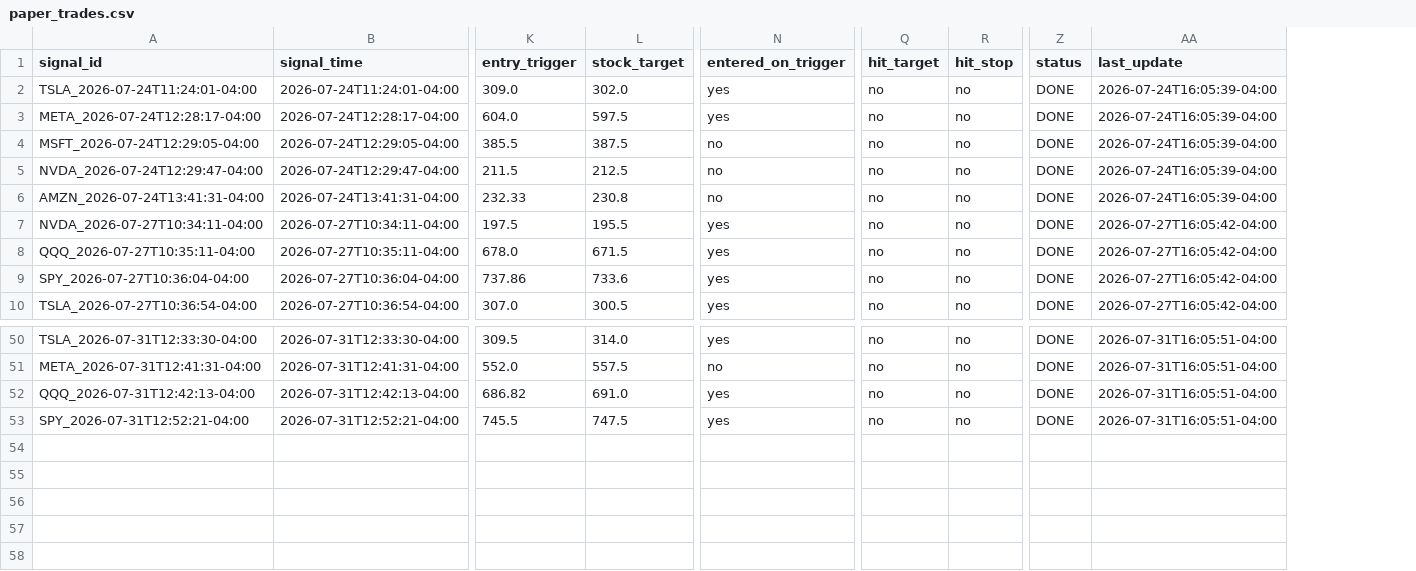
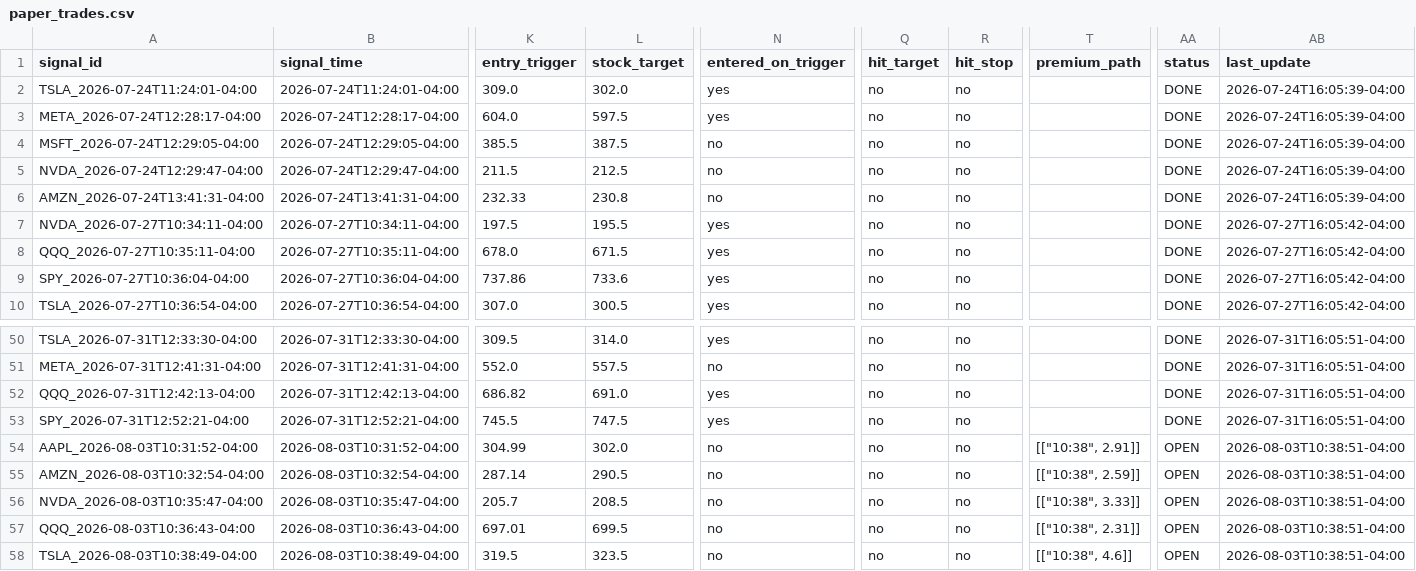
Before and after one commit to xel0irg/stock-ai-bot, a CSV file: backtest/paper_trades.csv, drawn as a sheet; only a part is shown, gaps mark what is left out; rows hold the shown columns only; the diff names each change by its address in the sheet, - before the commit and + after, or states it on an @@ line.

```diff
--- a/backtest/paper_trades.csv
+++ b/backtest/paper_trades.csv
+column T (premium_path), empty
+row 54: AAPL_2026-08-03T10:31:52-04:00 | 2026-08-03T10:31:52-04:00 | 304.99 | 302.0 | no | no | no | [["10:38", 2.91]] | OPEN | 2026-08-03T10:38:51-04:00
+row 55: AMZN_2026-08-03T10:32:54-04:00 | 2026-08-03T10:32:54-04:00 | 287.14 | 290.5 | no | no | no | [["10:38", 2.59]] | OPEN | 2026-08-03T10:38:51-04:00
+row 56: NVDA_2026-08-03T10:35:47-04:00 | 2026-08-03T10:35:47-04:00 | 205.7 | 208.5 | no | no | no | [["10:38", 3.33]] | OPEN | 2026-08-03T10:38:51-04:00
+row 57: QQQ_2026-08-03T10:36:43-04:00 | 2026-08-03T10:36:43-04:00 | 697.01 | 699.5 | no | no | no | [["10:38", 2.31]] | OPEN | 2026-08-03T10:38:51-04:00
+row 58: TSLA_2026-08-03T10:38:49-04:00 | 2026-08-03T10:38:49-04:00 | 319.5 | 323.5 | no | no | no | [["10:38", 4.6]] | OPEN | 2026-08-03T10:38:51-04:00
```
Also changed, not shown: backtest/signals_log.csv, 2 other files.
